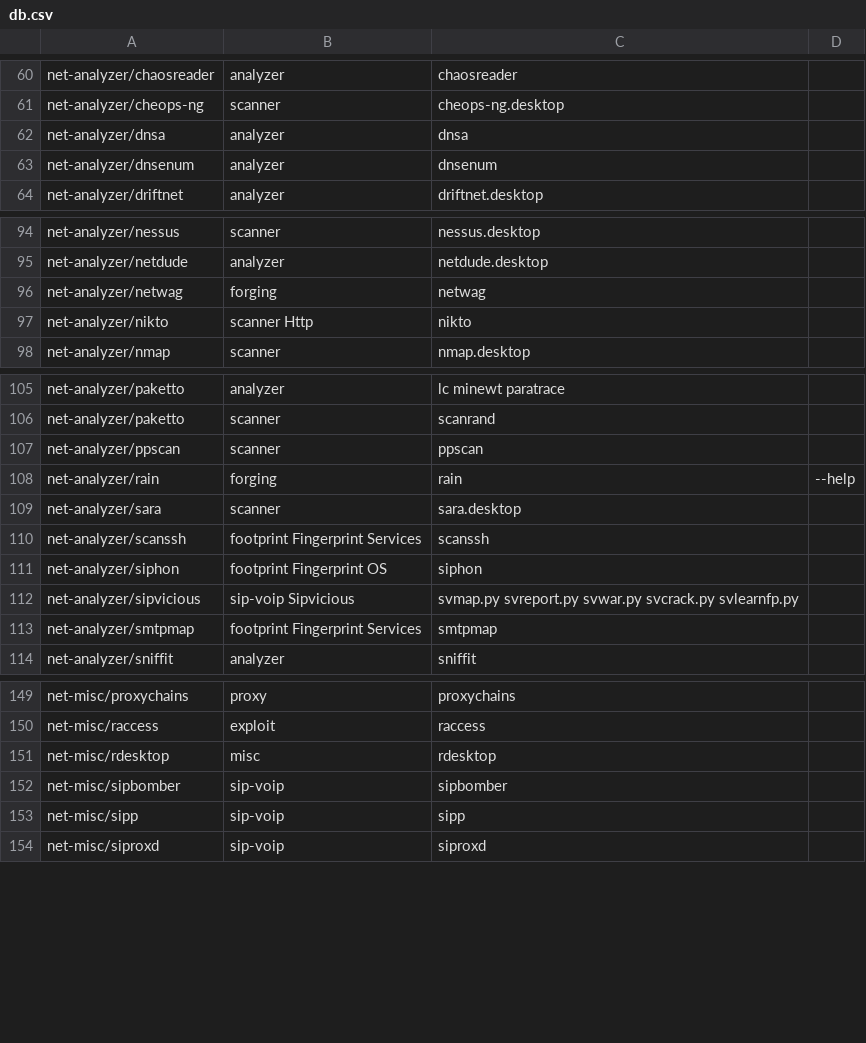
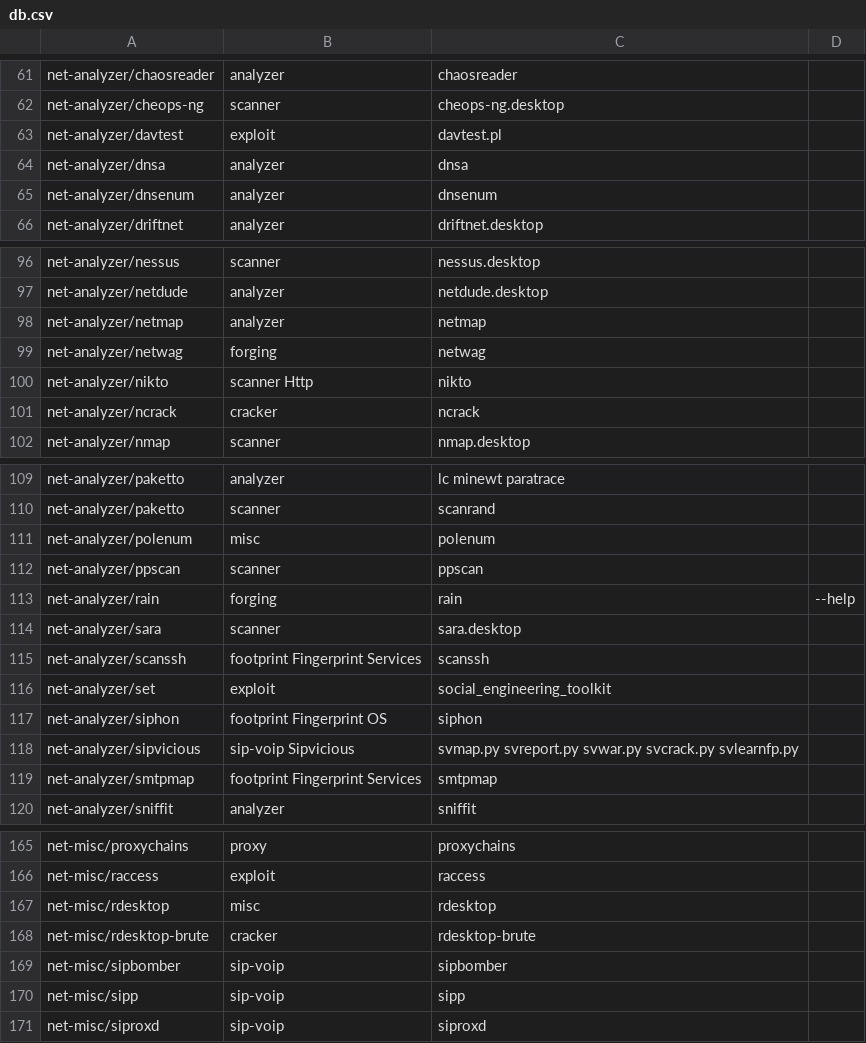
Before and after one commit to pentoo/genmenu, a CSV file: src/share/genmenu/db.csv, drawn as a sheet; only a part is shown, gaps mark what is left out; the diff covers the shown part only; the diff names each change by its address in the sheet, - before the commit and + after, or states it on an @@ line.

```diff
--- a/src/share/genmenu/db.csv
+++ b/src/share/genmenu/db.csv
+row 63: net-analyzer/davtest | exploit | davtest.pl
+row 98: net-analyzer/netmap | analyzer | netmap
+row 101: net-analyzer/ncrack | cracker | ncrack
+row 111: net-analyzer/polenum | misc | polenum
+row 116: net-analyzer/set | exploit | social_engineering_toolkit
+row 168: net-misc/rdesktop-brute | cracker | rdesktop-brute
```
Also changed, not shown: 11 added rows elsewhere in this file.
